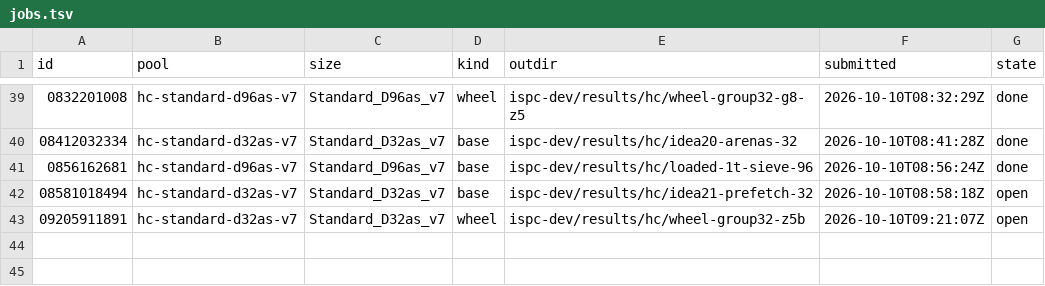
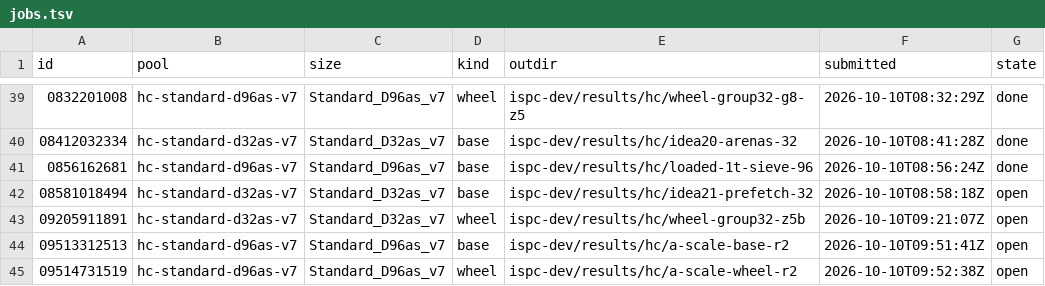
Before and after one commit to cauldnz/Primes, a TSV file: ispc-dev/results/hc/jobs.tsv, drawn as a sheet; only a part is shown, gaps mark what is left out; the diff names each change by its address in the sheet, - before the commit and + after, or states it on an @@ line.

```diff
--- a/ispc-dev/results/hc/jobs.tsv
+++ b/ispc-dev/results/hc/jobs.tsv
+row 44: 09513312513 | hc-standard-d96as-v7 | Standard_D96as_v7 | base | ispc-dev/results/hc/a-scale-base-r2 | 2026-10-10T09:51:41Z | open
+row 45: 09514731519 | hc-standard-d96as-v7 | Standard_D96as_v7 | wheel | ispc-dev/results/hc/a-scale-wheel-r2 | 2026-10-10T09:52:38Z | open
```
Also changed, not shown: 4 other files.
